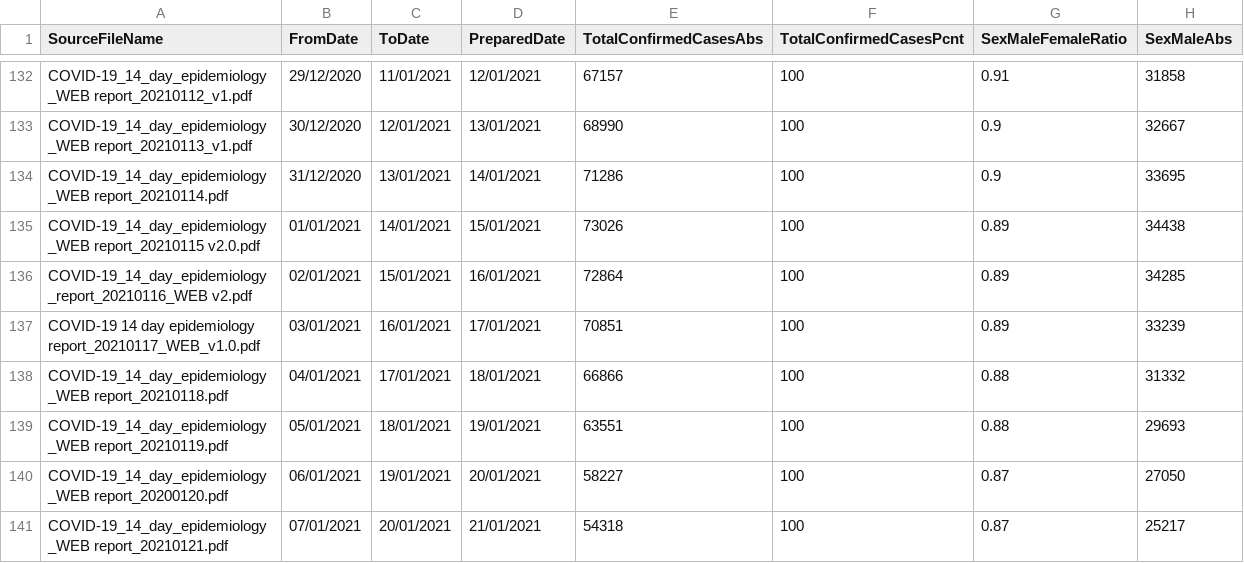
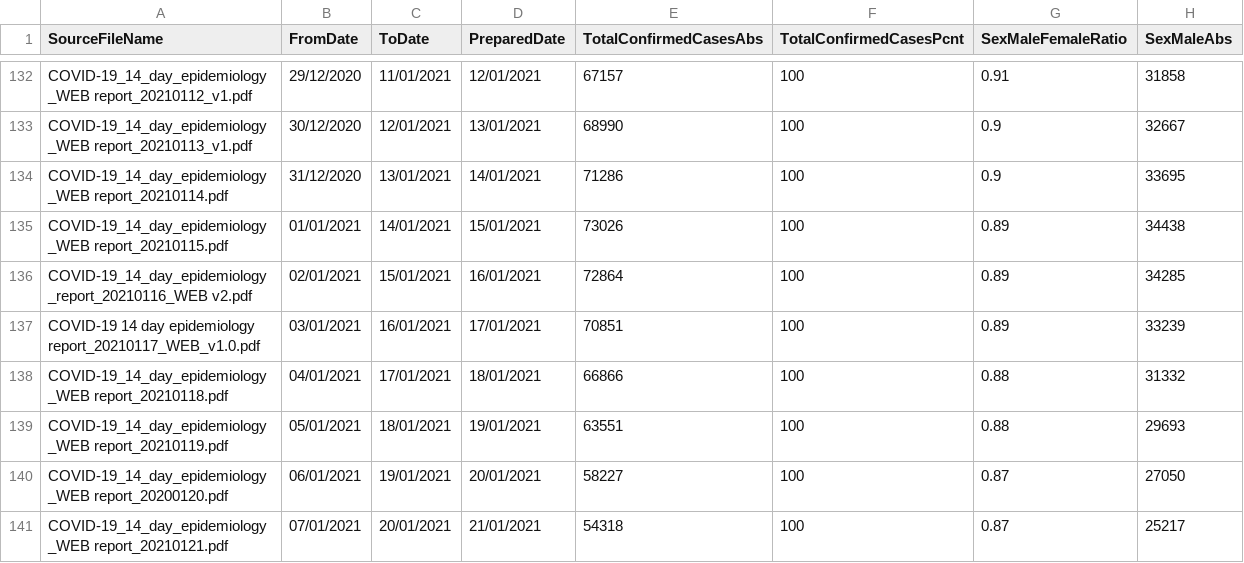
Before and after one commit to CatsAgainstCovid/IrelandCovidData, a CSV file: Outputs/DailyEpidemiology/Days.csv, drawn as a sheet; only a part is shown, gaps mark what is left out; the diff covers the shown part only; the diff names each change by its address in the sheet, - before the commit and + after, or states it on an @@ line.

```diff
--- a/Outputs/DailyEpidemiology/Days.csv
+++ b/Outputs/DailyEpidemiology/Days.csv
-A135 (SourceFileName): COVID-19_14_day_epidemiology_WEB report_20210115 v2.0.pdf
+A135 (SourceFileName): COVID-19_14_day_epidemiology_WEB report_20210115.pdf
```
Also changed, not shown: 1 added row and 4 edited cells elsewhere in this file, 8 other files.
